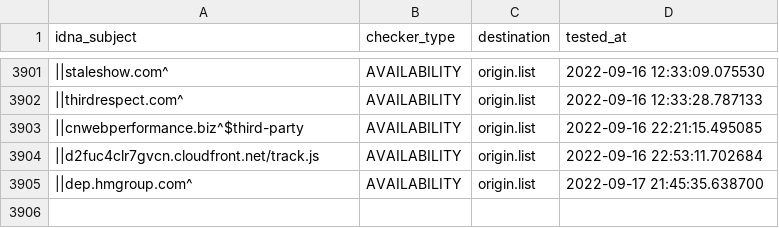
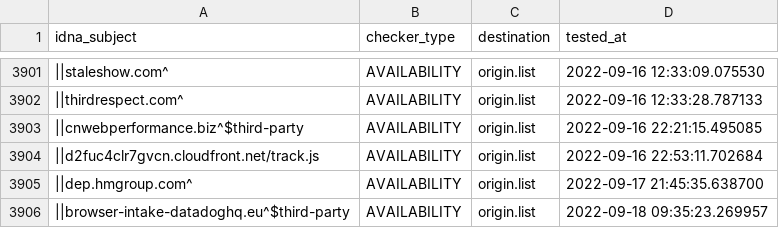
Before and after one commit to dead-hosts/easyprivacy_web_easylist.to, a CSV file: .pyfunceble/inactive.csv, drawn as a sheet; only a part is shown, gaps mark what is left out; the diff names each change by its address in the sheet, - before the commit and + after, or states it on an @@ line.

```diff
--- a/.pyfunceble/inactive.csv
+++ b/.pyfunceble/inactive.csv
+row 3906: ||browser-intake-datadoghq.eu^$third-party | AVAILABILITY | origin.list | 2022-09-18 09:35:23.269957
```
Also changed, not shown: 6 other files.
